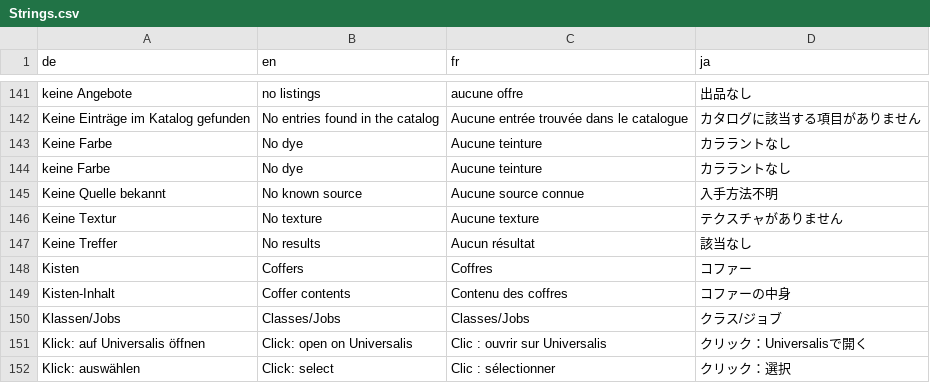
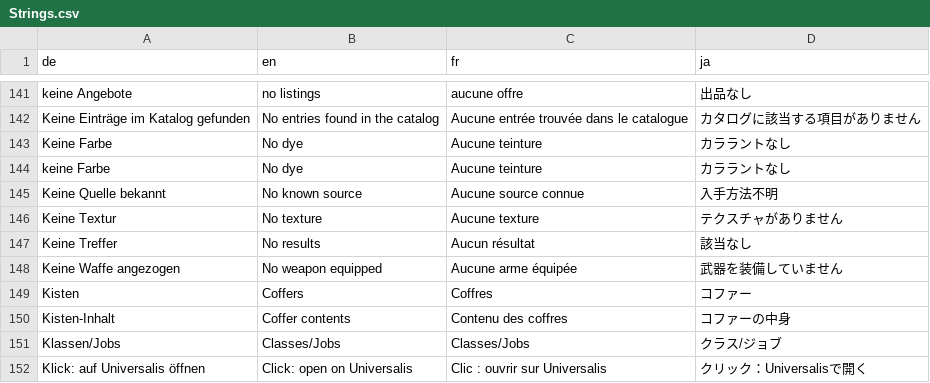
Before and after one commit to ShyneeAK/GlamourBrowser, a CSV file: src/GlamourBrowser.Core/Localization/Strings.csv, drawn as a sheet; only a part is shown, gaps mark what is left out; the shorter side is filled out with more unchanged rows; the diff names each change by its address in the sheet, - before the commit and + after, or states it on an @@ line.

Commit message:
fix(live): without a main hand the weapon is hidden (no default sword) and the draw/show buttons are grayed out; disabled icon buttons look faded

```diff
--- a/src/GlamourBrowser.Core/Localization/Strings.csv
+++ b/src/GlamourBrowser.Core/Localization/Strings.csv
+row 148: Keine Waffe angezogen | No weapon equipped | Aucune arme équipée | 武器を装備していません
```
Also changed, not shown: 5 other files.
